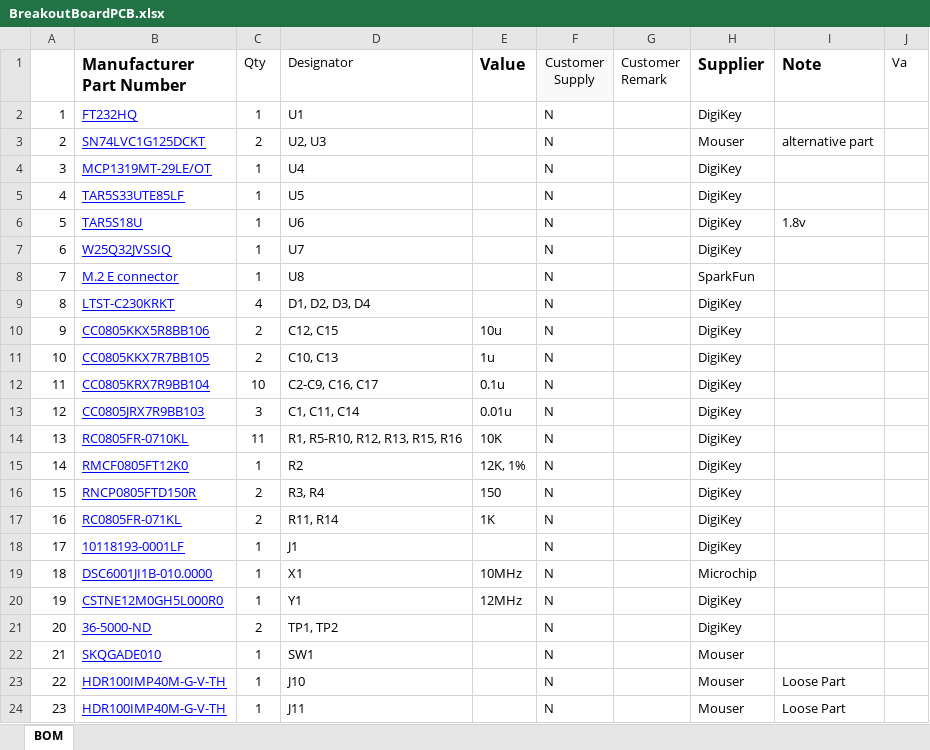
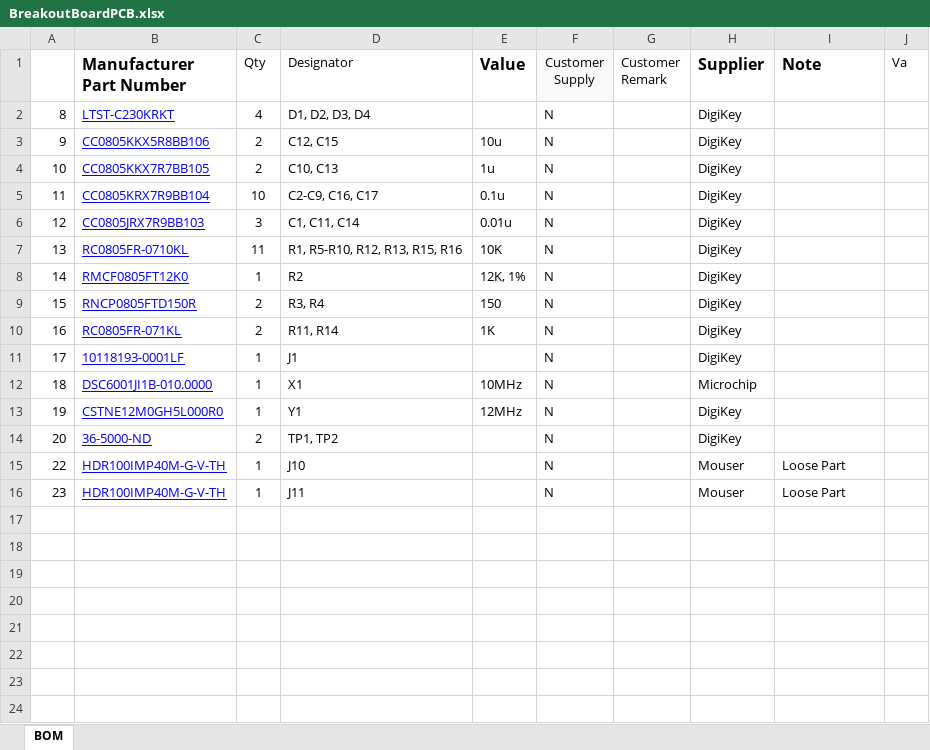
Before and after one commit to sdmay24-21/ASIC-GuitarPedal, an Excel workbook: breakout_board_PCB/BreakoutBoardPCB/BreakoutBoardPCB.xlsx, sheet BOM, drawn as a sheet; values as stored, in another font and other column widths than the file's, no borders; the diff names each change by its address in the sheet, - before the commit and + after, or states it on an @@ line.

```diff
--- a/breakout_board_PCB/BreakoutBoardPCB/BreakoutBoardPCB.xlsx (sheet BOM)
+++ b/breakout_board_PCB/BreakoutBoardPCB/BreakoutBoardPCB.xlsx (sheet BOM)
-row 2: 1 | FT232HQ | 1 | U1 |  | N |  | DigiKey
-row 3: 2 | SN74LVC1G125DCKT | 2 | U2, U3 |  | N |  | Mouser | alternative part
-row 4: 3 | MCP1319MT-29LE/OT | 1 | U4 |  | N |  | DigiKey
-row 5: 4 | TAR5S33UTE85LF | 1 | U5 |  | N |  | DigiKey
-row 6: 5 | TAR5S18U | 1 | U6 |  | N |  | DigiKey | 1.8v
-row 7: 6 | W25Q32JVSSIQ | 1 | U7 |  | N |  | DigiKey
-row 8: 7 | M.2 E connector | 1 | U8 |  | N |  | SparkFun
-row 22: 21 | SKQGADE010 | 1 | SW1 |  | N |  | Mouser
```
Also changed, not shown: 11 other files.
